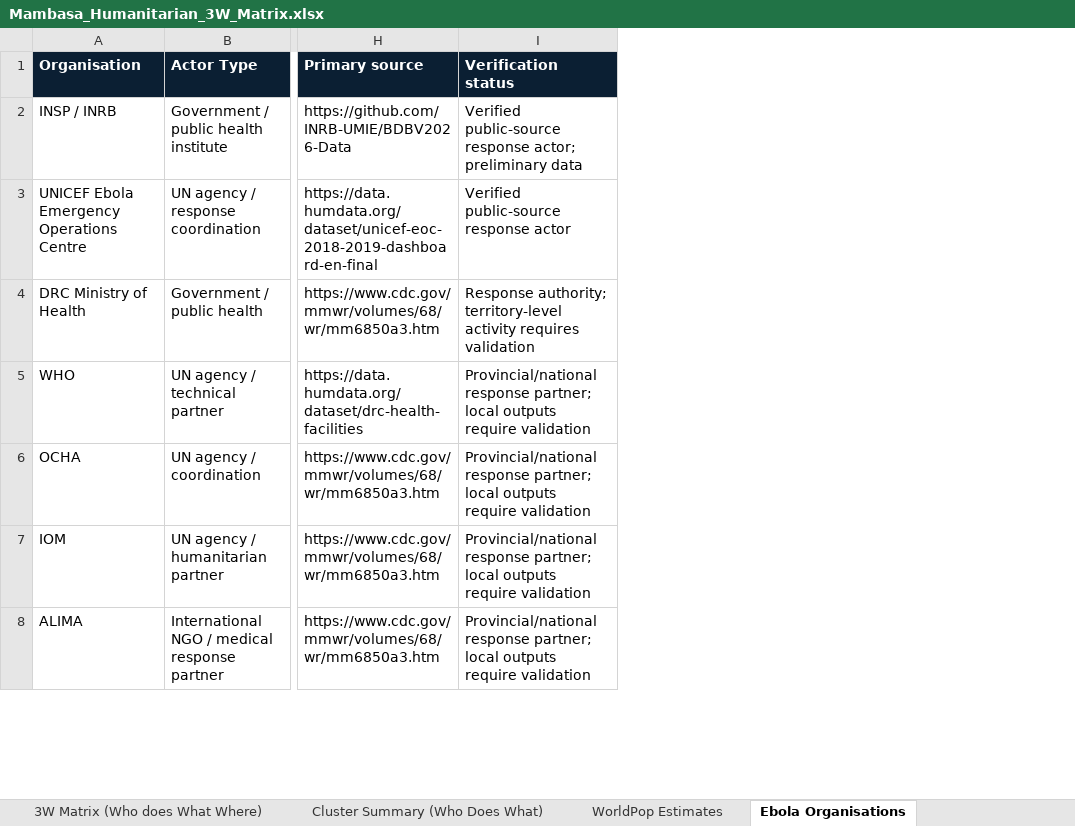
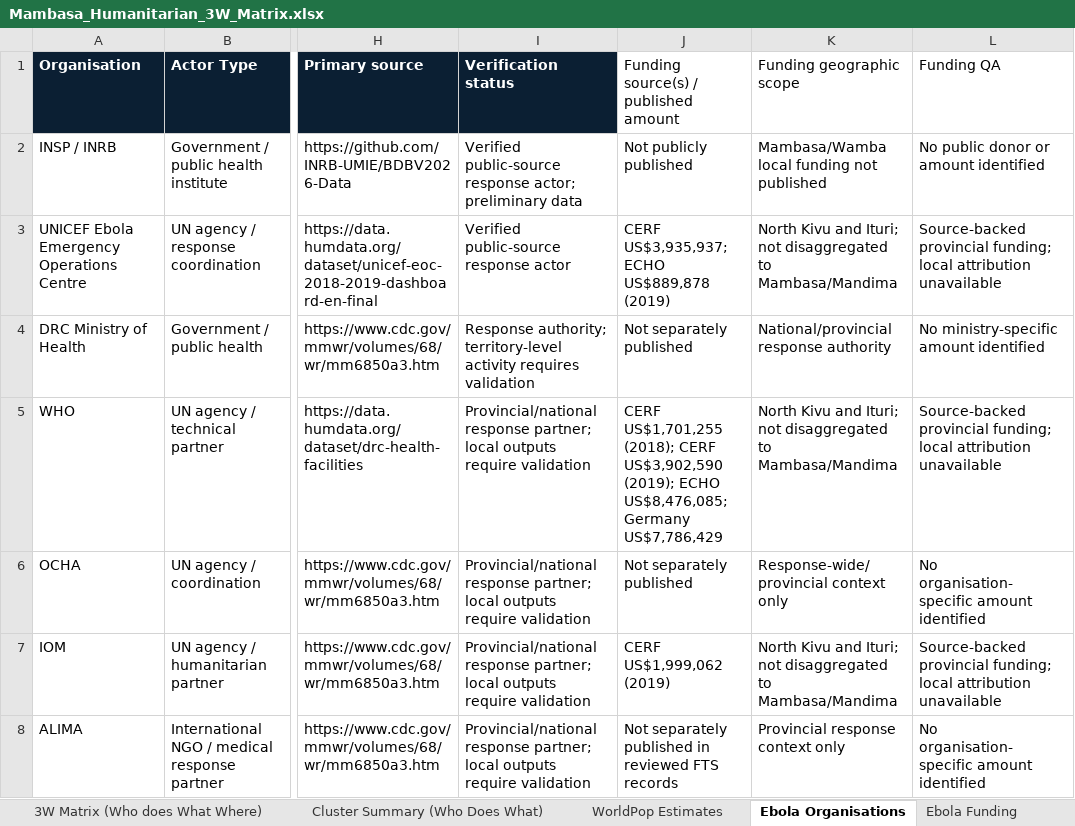
Before and after one commit to aganzeeliud/Mambasa-Humanitarian-, an Excel workbook: Mambasa_Humanitarian_3W_Matrix.xlsx, sheet Ebola Organisations, drawn as a sheet; only a part is shown, gaps mark what is left out; values as stored, in another font and other column widths than the file's, no borders; the diff names each change by its address in the sheet, - before the commit and + after, or states it on an @@ line.

```diff
--- a/Mambasa_Humanitarian_3W_Matrix.xlsx (sheet Ebola Organisations)
+++ b/Mambasa_Humanitarian_3W_Matrix.xlsx (sheet Ebola Organisations)
+sheet tab: Ebola Funding
+column J, rows 1-8: Funding source(s) / published amount | Not publicly published | CERF US$3,935,937; ECHO US$889,878 (2019) | Not separately published | CERF US$1,701,255 (2018); CERF US$3,902,590 (2019); ECHO US$8,476,085; Germany US$7,786,429 | Not separately published | CERF US$1,999,062 (2019) | Not separately published in reviewed FTS records
+column K (Funding geographic scope), rows 2-8: Mambasa/Wamba local funding not published | North Kivu and Ituri; not disaggregated to Mambasa/Mandima | National/provincial response authority | North Kivu and Ituri; not disaggregated to Mambasa/Mandima | Response-wide/provincial context only | North Kivu and Ituri; not disaggregated to Mambasa/Mandima | Provincial response context only
+column L (Funding QA), rows 2-8: No public donor or amount identified | Source-backed provincial funding; local attribution unavailable | No ministry-specific amount identified | Source-backed provincial funding; local attribution unavailable | No organisation-specific amount identified | Source-backed provincial funding; local attribution unavailable | No organisation-specific amount identified
```
Also changed, not shown: RFO_Stackholder_db.xlsx, RFO_Stakeholders Final.xlsx, 1 other file.
